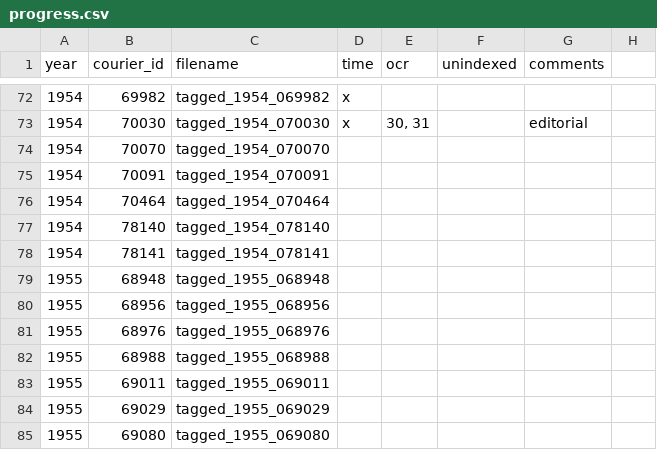
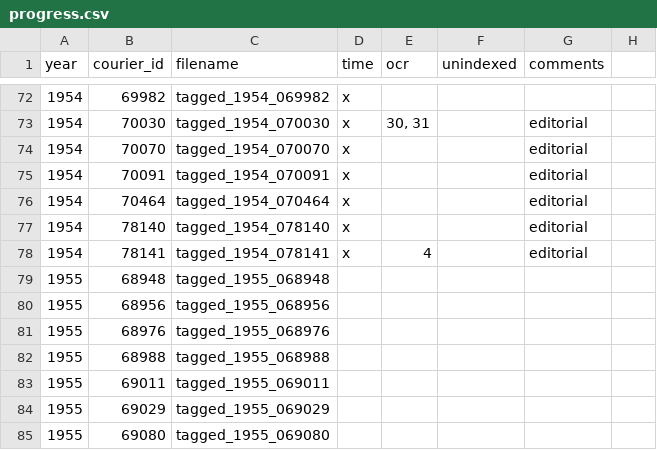
Before and after one commit to inidun/tagged_courier, a CSV file: progress.csv, drawn as a sheet; only a part is shown, gaps mark what is left out.

Commit message:
1954 klar

```diff
--- a/progress.csv
+++ b/progress.csv
@@ -73,7 +73,7 @@ year;courier_id;filename;time;ocr;unindexed;comments;
 1954;70030;tagged_1954_070030;x;30, 31;;editorial;
-1954;70070;tagged_1954_070070;;;;;
-1954;70091;tagged_1954_070091;;;;;
-1954;70464;tagged_1954_070464;;;;;
-1954;78140;tagged_1954_078140;;;;;
-1954;78141;tagged_1954_078141;;;;;
+1954;70070;tagged_1954_070070;x;;;editorial;
+1954;70091;tagged_1954_070091;x;;;editorial;
+1954;70464;tagged_1954_070464;x;;;editorial;
+1954;78140;tagged_1954_078140;x;;;editorial;
+1954;78141;tagged_1954_078141;x;4;;editorial;
 1955;68948;tagged_1955_068948;;;;;
```
